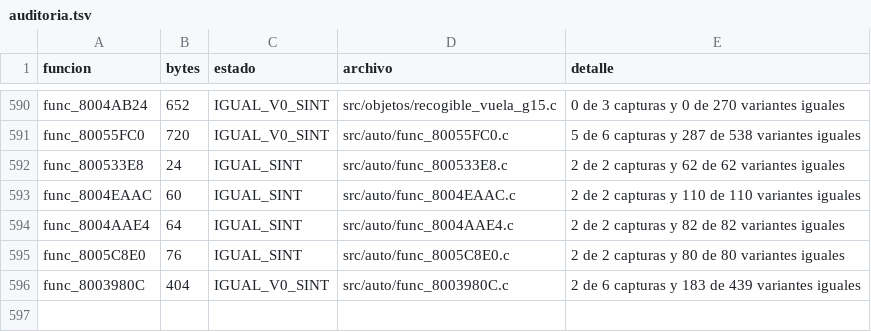
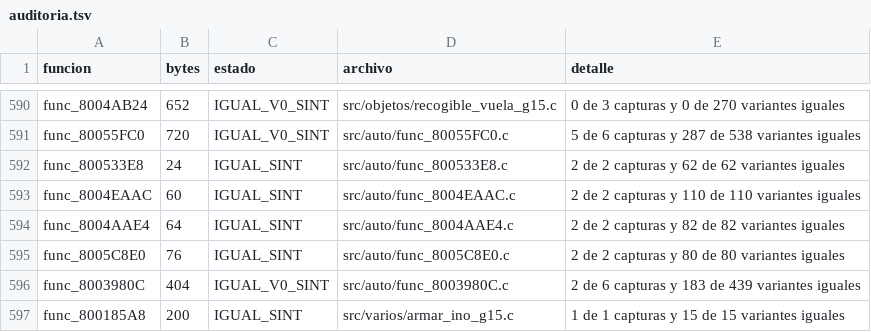
Before and after one commit to Tunuba/SABRINA, a TSV file: notas/fases/auditoria.tsv, drawn as a sheet; only a part is shown, gaps mark what is left out; the diff names each change by its address in the sheet, - before the commit and + after, or states it on an @@ line.

```diff
--- a/notas/fases/auditoria.tsv
+++ b/notas/fases/auditoria.tsv
+row 597: func_800185A8 | 200 | IGUAL_SINT | src/varios/armar_ino_g15.c | 1 de 1 capturas y 15 de 15 variantes iguales
```
